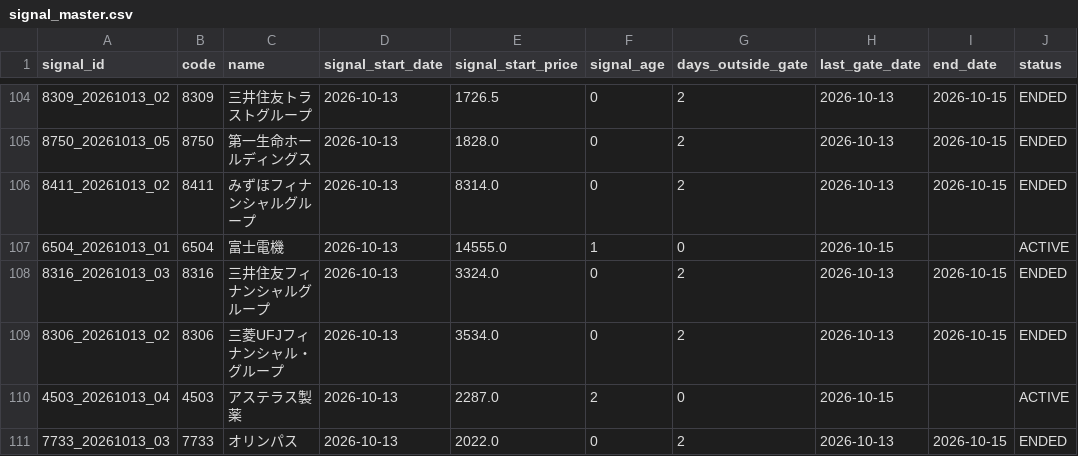
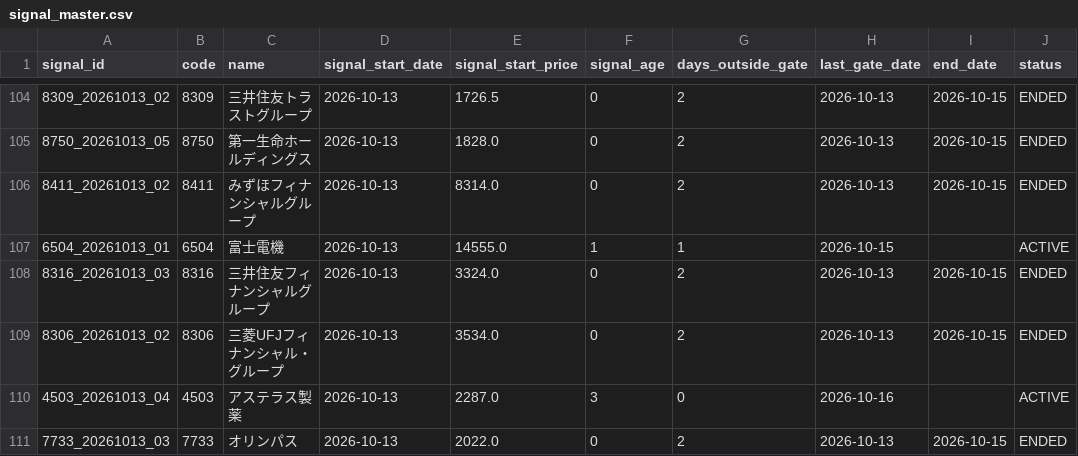
Before and after one commit to izumi7139-ai/nikkei225-line-bot, a CSV file: data/signal_master.csv, drawn as a sheet; only a part is shown, gaps mark what is left out; the diff covers the shown part only; the diff names each change by its address in the sheet, - before the commit and + after, or states it on an @@ line.

```diff
--- a/data/signal_master.csv
+++ b/data/signal_master.csv
-G107 (days_outside_gate): 0
+G107 (days_outside_gate): 1
-F110 (signal_age): 2
+F110 (signal_age): 3
-H110 (last_gate_date): 2026-10-15
+H110 (last_gate_date): 2026-10-16
```
Also changed, not shown: 2 added rows and 47 edited cells elsewhere in this file, data/performance_summary.csv, reports/monthly/performance_summary.csv, 4 other files.
